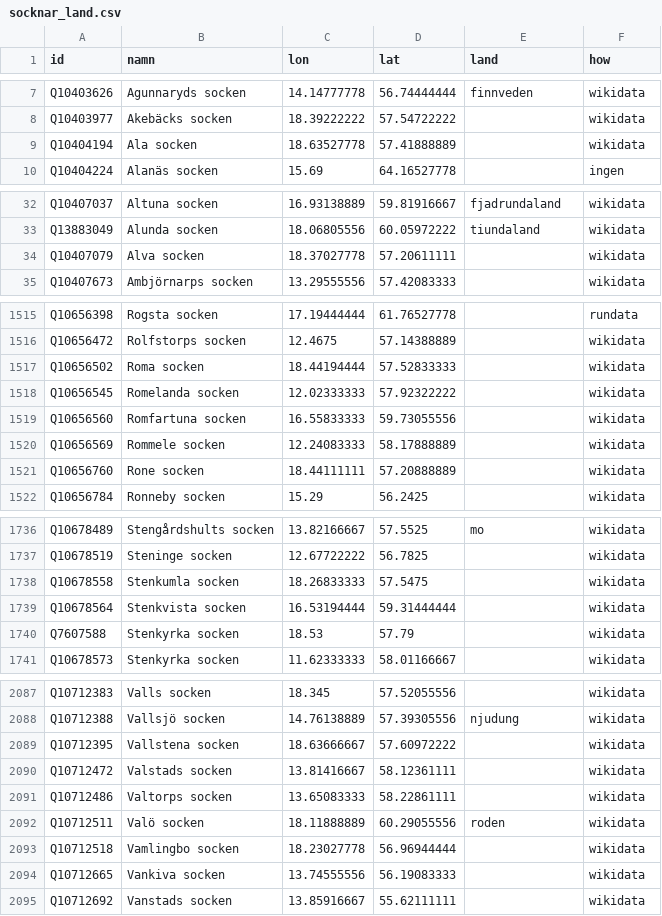
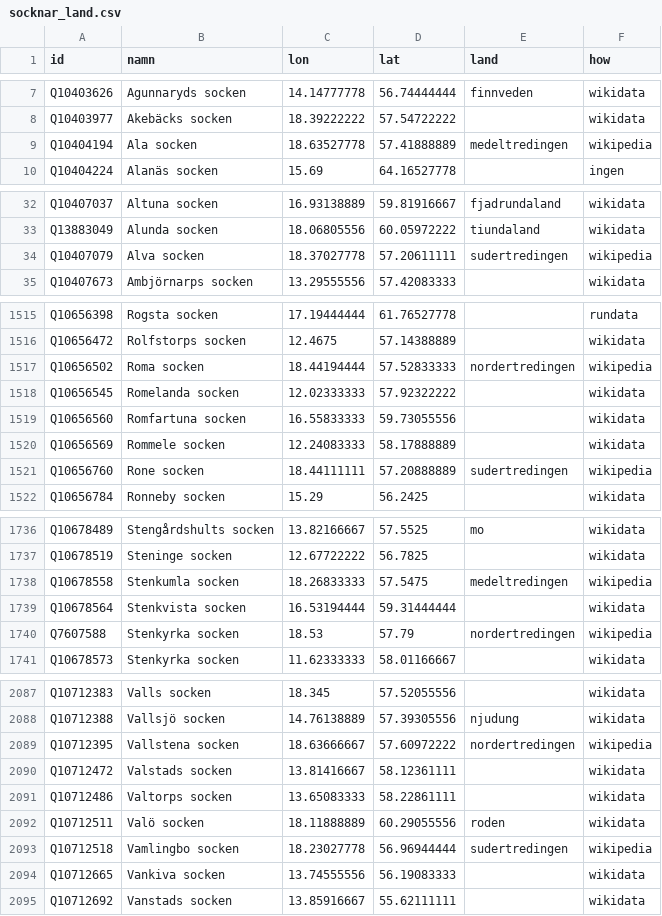
Before and after one commit to Precatio/runes, a CSV file: data/geo/socknar_land.csv, drawn as a sheet; only a part is shown, gaps mark what is left out; the diff covers the shown part only.

```diff
--- a/data/geo/socknar_land.csv
+++ b/data/geo/socknar_land.csv
@@ -8,3 +8,3 @@ Q10403626,Agunnaryds socken,14.14777778,56.74444444,finnveden,wikidata
 Q10403977,Akebäcks socken,18.39222222,57.54722222,,wikidata
-Q10404194,Ala socken,18.63527778,57.41888889,,wikidata
+Q10404194,Ala socken,18.63527778,57.41888889,medeltredingen,wikipedia
 Q10404224,Alanäs socken,15.69,64.16527778,,ingen
@@ -33,3 +33,3 @@ Q10407037,Altuna socken,16.93138889,59.81916667,fjadrundaland,wikidata
 Q13883049,Alunda socken,18.06805556,60.05972222,tiundaland,wikidata
-Q10407079,Alva socken,18.37027778,57.20611111,,wikidata
+Q10407079,Alva socken,18.37027778,57.20611111,sudertredingen,wikipedia
 Q10407673,Ambjörnarps socken,13.29555556,57.42083333,,wikidata
@@ -1516,3 +1516,3 @@ Q10656398,Rogsta socken,17.19444444,61.76527778,,rundata
 Q10656472,Rolfstorps socken,12.4675,57.14388889,,wikidata
-Q10656502,Roma socken,18.44194444,57.52833333,,wikidata
+Q10656502,Roma socken,18.44194444,57.52833333,nordertredingen,wikipedia
 Q10656545,Romelanda socken,12.02333333,57.92322222,,wikidata
@@ -1520,3 +1520,3 @@ Q10656560,Romfartuna socken,16.55833333,59.73055556,,wikidata
 Q10656569,Rommele socken,12.24083333,58.17888889,,wikidata
-Q10656760,Rone socken,18.44111111,57.20888889,,wikidata
+Q10656760,Rone socken,18.44111111,57.20888889,sudertredingen,wikipedia
 Q10656784,Ronneby socken,15.29,56.2425,,wikidata
@@ -1737,5 +1737,5 @@ Q10678489,Stengårdshults socken,13.82166667,57.5525,mo,wikidata
 Q10678519,Steninge socken,12.67722222,56.7825,,wikidata
-Q10678558,Stenkumla socken,18.26833333,57.5475,,wikidata
+Q10678558,Stenkumla socken,18.26833333,57.5475,medeltredingen,wikipedia
 Q10678564,Stenkvista socken,16.53194444,59.31444444,,wikidata
-Q7607588,Stenkyrka socken,18.53,57.79,,wikidata
+Q7607588,Stenkyrka socken,18.53,57.79,nordertredingen,wikipedia
 Q10678573,Stenkyrka socken,11.62333333,58.01166667,,wikidata
@@ -2088,3 +2088,3 @@ Q10712383,Valls socken,18.345,57.52055556,,wikidata
 Q10712388,Vallsjö socken,14.76138889,57.39305556,njudung,wikidata
-Q10712395,Vallstena socken,18.63666667,57.60972222,,wikidata
+Q10712395,Vallstena socken,18.63666667,57.60972222,nordertredingen,wikipedia
 Q10712472,Valstads socken,13.81416667,58.12361111,,wikidata
@@ -2092,3 +2092,3 @@ Q10712486,Valtorps socken,13.65083333,58.22861111,,wikidata
 Q10712511,Valö socken,18.11888889,60.29055556,roden,wikidata
-Q10712518,Vamlingbo socken,18.23027778,56.96944444,,wikidata
+Q10712518,Vamlingbo socken,18.23027778,56.96944444,sudertredingen,wikipedia
 Q10712665,Vankiva socken,13.74555556,56.19083333,,wikidata
```
Also changed, not shown: 122 edited cells elsewhere in this file, 14 other files.
